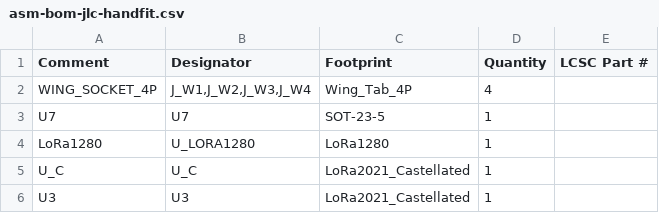
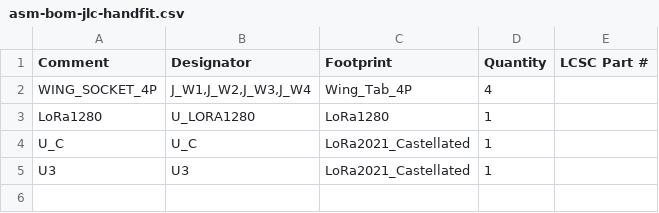
Before and after one commit to c03rad0r/balloon-fresh-license-20261104, a CSV file: docs/analysis/bulk-route-20261107/assembly-partial/asm-bom-jlc-handfit.csv, drawn as a sheet.

```diff
--- a/docs/analysis/bulk-route-20261107/assembly-partial/asm-bom-jlc-handfit.csv
+++ b/docs/analysis/bulk-route-20261107/assembly-partial/asm-bom-jlc-handfit.csv
@@ -2,3 +2,2 @@ Comment,Designator,Footprint,Quantity,LCSC Part #
 WING_SOCKET_4P,"J_W1,J_W2,J_W3,J_W4",Wing_Tab_4P,4,
-U7,U7,SOT-23-5,1,
 LoRa1280,U_LORA1280,LoRa1280,1,
```
Also changed, not shown: docs/analysis/bulk-route-20261107/assembly-partial/asm-bom-jlc.csv, 2 other files.
